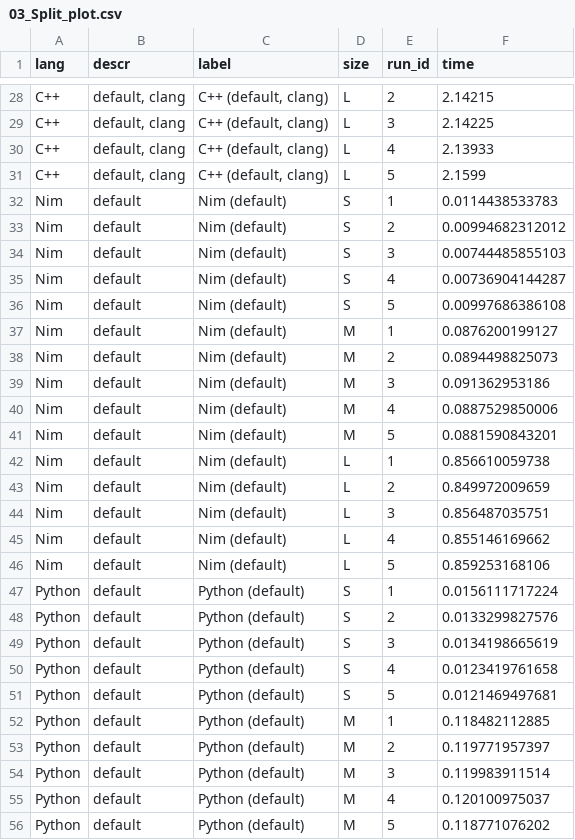
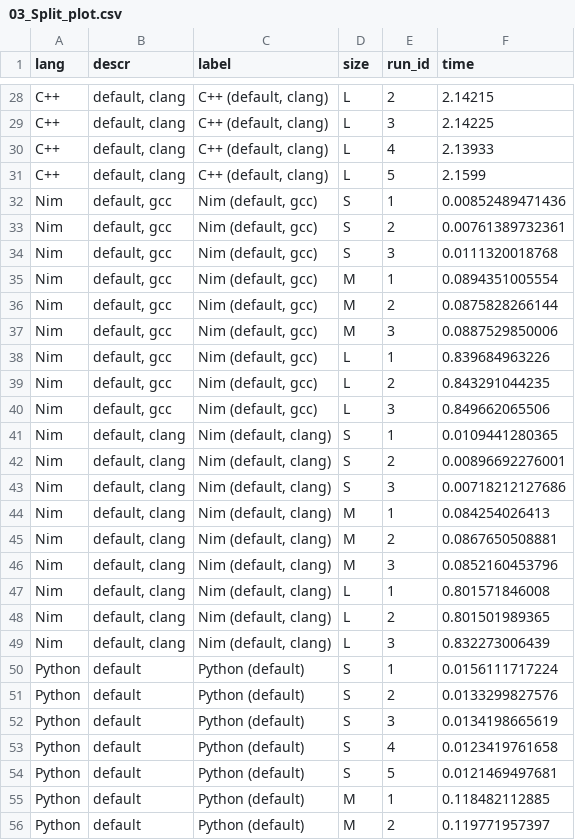
Before and after one commit to bluenote10/SimpleLanguageBenchmarks, a CSV file: docs/01_Wordcount/03_Split_plot.csv, drawn as a sheet; only a part is shown, gaps mark what is left out; the shorter side is filled out with more unchanged rows.

```diff
--- a/docs/01_Wordcount/03_Split_plot.csv
+++ b/docs/01_Wordcount/03_Split_plot.csv
@@ -31,17 +31,20 @@ C++;default, clang;C++ (default, clang);L;4;2.13933
 C++;default, clang;C++ (default, clang);L;5;2.1599
-Nim;default;Nim (default);S;1;0.0114438533783
-Nim;default;Nim (default);S;2;0.00994682312012
-Nim;default;Nim (default);S;3;0.00744485855103
-Nim;default;Nim (default);S;4;0.00736904144287
-Nim;default;Nim (default);S;5;0.00997686386108
-Nim;default;Nim (default);M;1;0.0876200199127
-Nim;default;Nim (default);M;2;0.0894498825073
-Nim;default;Nim (default);M;3;0.091362953186
-Nim;default;Nim (default);M;4;0.0887529850006
-Nim;default;Nim (default);M;5;0.0881590843201
-Nim;default;Nim (default);L;1;0.856610059738
-Nim;default;Nim (default);L;2;0.849972009659
-Nim;default;Nim (default);L;3;0.856487035751
-Nim;default;Nim (default);L;4;0.855146169662
-Nim;default;Nim (default);L;5;0.859253168106
+Nim;default, gcc;Nim (default, gcc);S;1;0.00852489471436
+Nim;default, gcc;Nim (default, gcc);S;2;0.00761389732361
+Nim;default, gcc;Nim (default, gcc);S;3;0.0111320018768
+Nim;default, gcc;Nim (default, gcc);M;1;0.0894351005554
+Nim;default, gcc;Nim (default, gcc);M;2;0.0875828266144
+Nim;default, gcc;Nim (default, gcc);M;3;0.0887529850006
+Nim;default, gcc;Nim (default, gcc);L;1;0.839684963226
+Nim;default, gcc;Nim (default, gcc);L;2;0.843291044235
+Nim;default, gcc;Nim (default, gcc);L;3;0.849662065506
+Nim;default, clang;Nim (default, clang);S;1;0.0109441280365
+Nim;default, clang;Nim (default, clang);S;2;0.00896692276001
+Nim;default, clang;Nim (default, clang);S;3;0.00718212127686
+Nim;default, clang;Nim (default, clang);M;1;0.084254026413
+Nim;default, clang;Nim (default, clang);M;2;0.0867650508881
+Nim;default, clang;Nim (default, clang);M;3;0.0852160453796
+Nim;default, clang;Nim (default, clang);L;1;0.801571846008
+Nim;default, clang;Nim (default, clang);L;2;0.801501989365
+Nim;default, clang;Nim (default, clang);L;3;0.832273006439
 Python;default;Python (default);S;1;0.0156111717224
```
Also changed, not shown: docs/01_Wordcount/01_Total_plot.csv, docs/01_Wordcount/02_IO_plot.csv, 14 other files.
